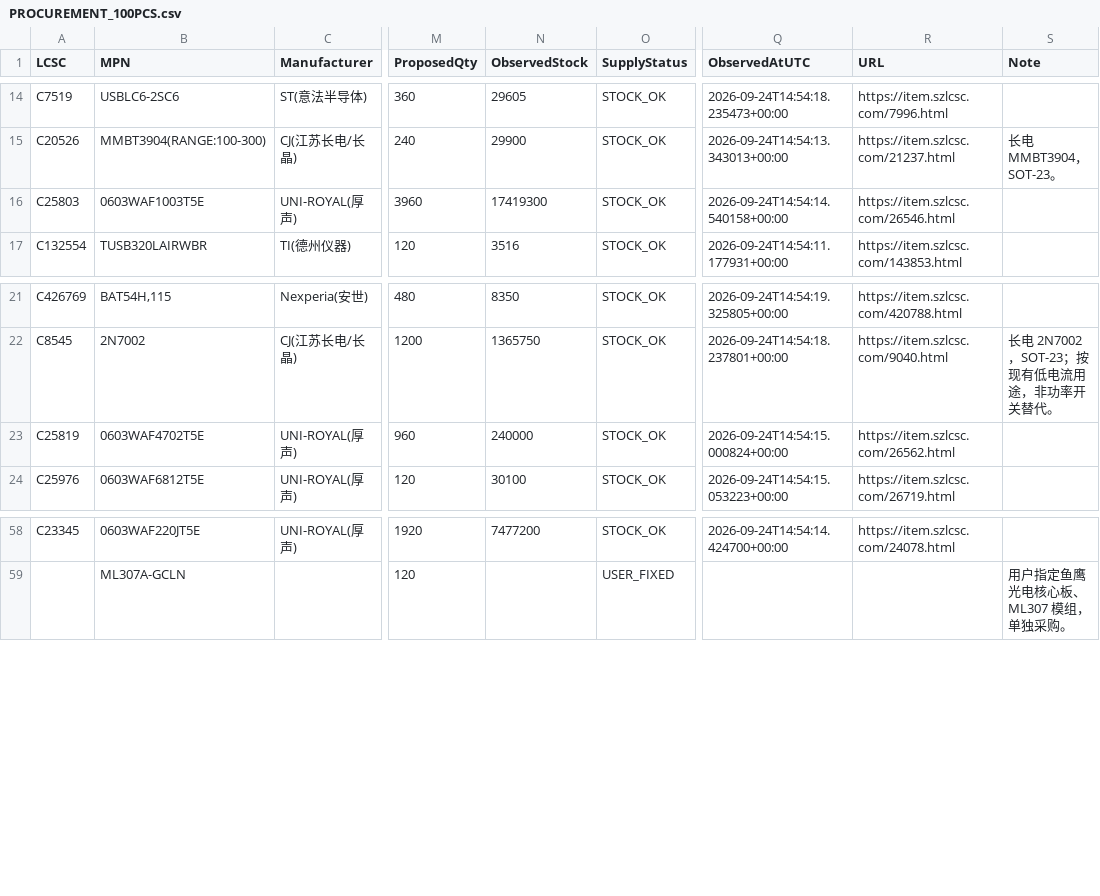
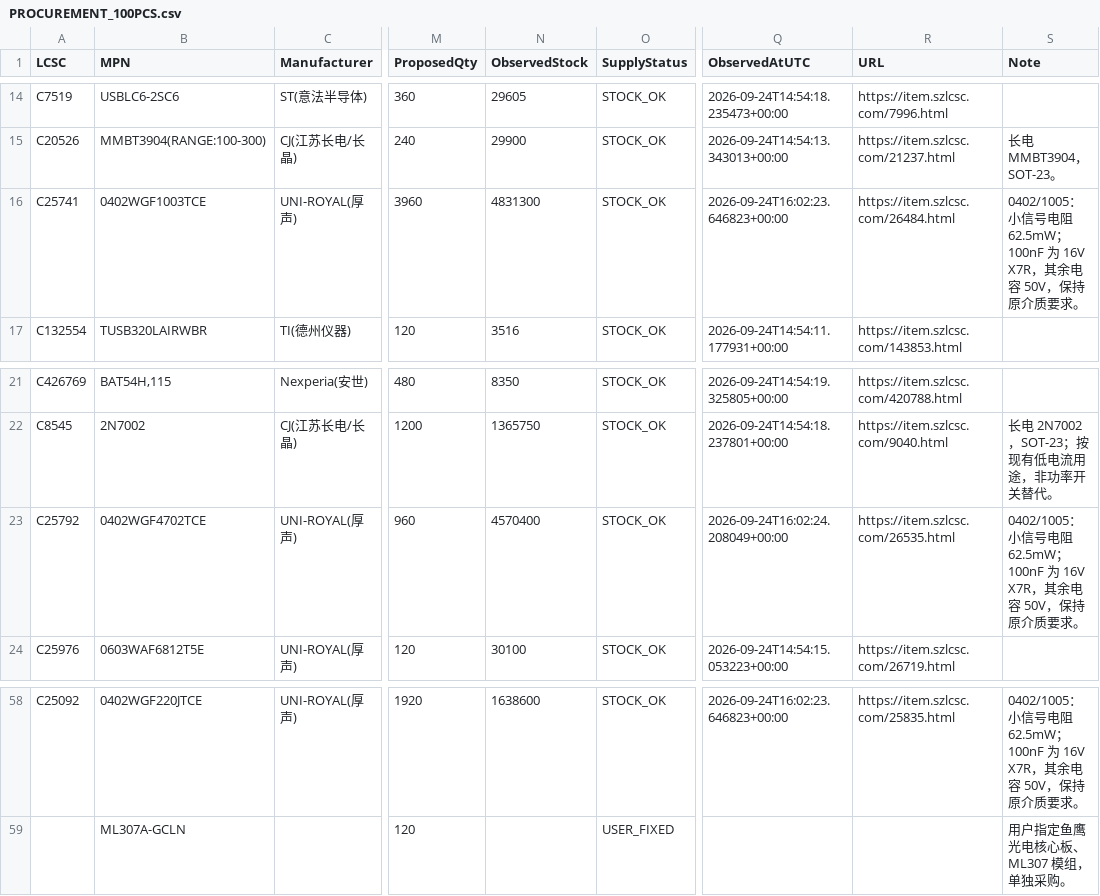
Before and after one commit to sundaydayhao/odb2-car-display, a CSV file: display_board/hardware/display-carrier/PROCUREMENT_100PCS.csv, drawn as a sheet; only a part is shown, gaps mark what is left out; the diff covers the shown part only; the diff names each change by its address in the sheet, - before the commit and + after, or states it on an @@ line.

```diff
--- a/display_board/hardware/display-carrier/PROCUREMENT_100PCS.csv
+++ b/display_board/hardware/display-carrier/PROCUREMENT_100PCS.csv
-A16 (LCSC): C25803
+A16 (LCSC): C25741
-B16 (MPN): 0603WAF1003T5E
+B16 (MPN): 0402WGF1003TCE
-N16 (ObservedStock): 17419300
+N16 (ObservedStock): 4831300
-Q16 (ObservedAtUTC): 2026-09-24T14:54:14.540158+00:00
+Q16 (ObservedAtUTC): 2026-09-24T16:02:23.646823+00:00
-R16 (URL): https://item.szlcsc.com/26546.html
+R16 (URL): https://item.szlcsc.com/26484.html
-S16 (Note): (empty)
+S16 (Note): 0402/1005：小信号电阻 62.5mW；100nF 为 16V X7R，其余电容 50V，保持原介质要求。
-A23 (LCSC): C25819
+A23 (LCSC): C25792
-B23 (MPN): 0603WAF4702T5E
+B23 (MPN): 0402WGF4702TCE
-N23 (ObservedStock): 240000
+N23 (ObservedStock): 4570400
-Q23 (ObservedAtUTC): 2026-09-24T14:54:15.000824+00:00
+Q23 (ObservedAtUTC): 2026-09-24T16:02:24.208049+00:00
-R23 (URL): https://item.szlcsc.com/26562.html
+R23 (URL): https://item.szlcsc.com/26535.html
-S23 (Note): (empty)
+S23 (Note): 0402/1005：小信号电阻 62.5mW；100nF 为 16V X7R，其余电容 50V，保持原介质要求。
-A58 (LCSC): C23345
+A58 (LCSC): C25092
-B58 (MPN): 0603WAF220JT5E
+B58 (MPN): 0402WGF220JTCE
-N58 (ObservedStock): 7477200
+N58 (ObservedStock): 1638600
-Q58 (ObservedAtUTC): 2026-09-24T14:54:14.424700+00:00
+Q58 (ObservedAtUTC): 2026-09-24T16:02:23.646823+00:00
-R58 (URL): https://item.szlcsc.com/24078.html
+R58 (URL): https://item.szlcsc.com/25835.html
-S58 (Note): (empty)
+S58 (Note): 0402/1005：小信号电阻 62.5mW；100nF 为 16V X7R，其余电容 50V，保持原介质要求。
```
Also changed, not shown: 1 added row and 65 edited cells elsewhere in this file, 53 other files.
